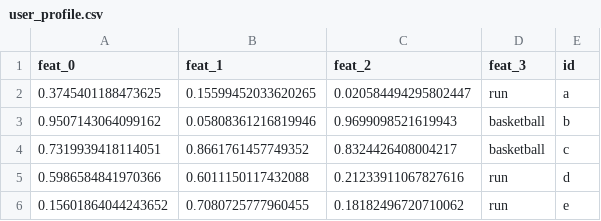
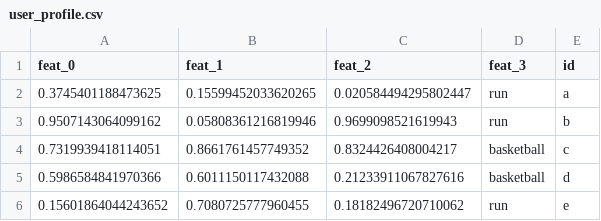
Before and after one commit to beingzy/user_recommender_framework, a CSV file: data/user_profile.csv, drawn as a sheet.

```diff
--- a/data/user_profile.csv
+++ b/data/user_profile.csv
@@ -2,5 +2,5 @@ feat_0,feat_1,feat_2,feat_3,id
 0.3745401188473625,0.15599452033620265,0.020584494295802447,run,a
-0.9507143064099162,0.05808361216819946,0.9699098521619943,basketball,b
+0.9507143064099162,0.05808361216819946,0.9699098521619943,run,b
 0.7319939418114051,0.8661761457749352,0.8324426408004217,basketball,c
-0.5986584841970366,0.6011150117432088,0.21233911067827616,run,d
+0.5986584841970366,0.6011150117432088,0.21233911067827616,basketball,d
 0.15601864044243652,0.7080725777960455,0.18182496720710062,run,e
```
Also changed, not shown: 12 other files.
